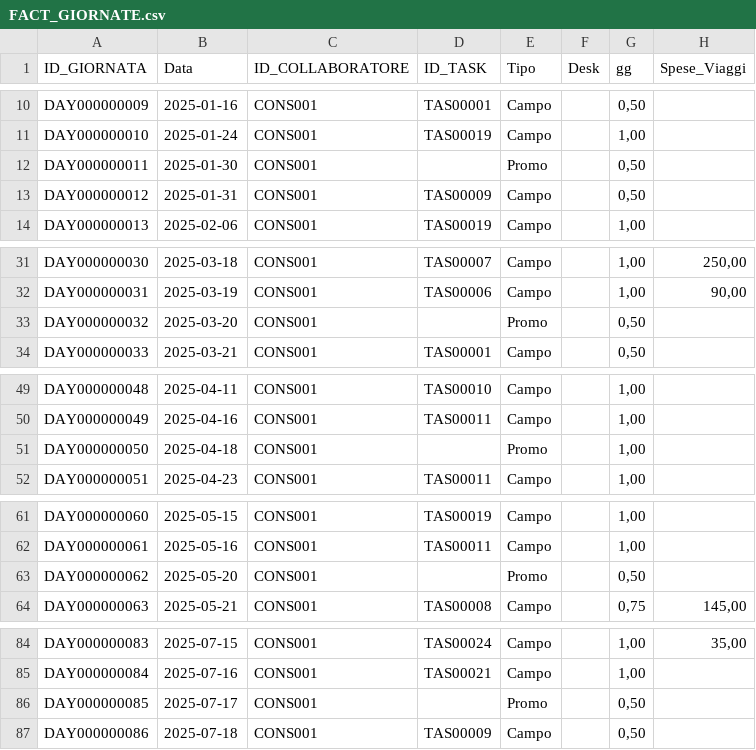
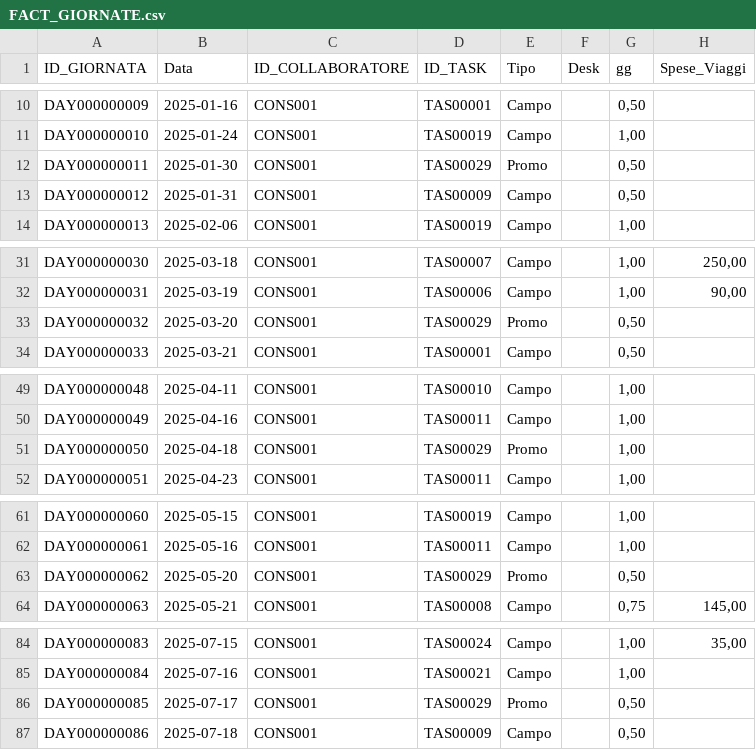
Before and after one commit to giotroni/DB_VP_API, a CSV file: DB/Export/FACT_GIORNATE.csv, drawn as a sheet; only a part is shown, gaps mark what is left out; the diff covers the shown part only; the diff names each change by its address in the sheet, - before the commit and + after, or states it on an @@ line.

```diff
--- a/DB/Export/FACT_GIORNATE.csv
+++ b/DB/Export/FACT_GIORNATE.csv
-D12 (ID_TASK): (empty)
+D12 (ID_TASK): TAS00029
-D33 (ID_TASK): (empty)
+D33 (ID_TASK): TAS00029
-D51 (ID_TASK): (empty)
+D51 (ID_TASK): TAS00029
-D63 (ID_TASK): (empty)
+D63 (ID_TASK): TAS00029
-D86 (ID_TASK): (empty)
+D86 (ID_TASK): TAS00029
```
Also changed, not shown: 2 added rows, 2 removed rows and 23 edited cells elsewhere in this file, DB/Export/ANA_CLIENTI.csv, DB/Export/ANA_COLLABORATORI.csv, 15 other files.
